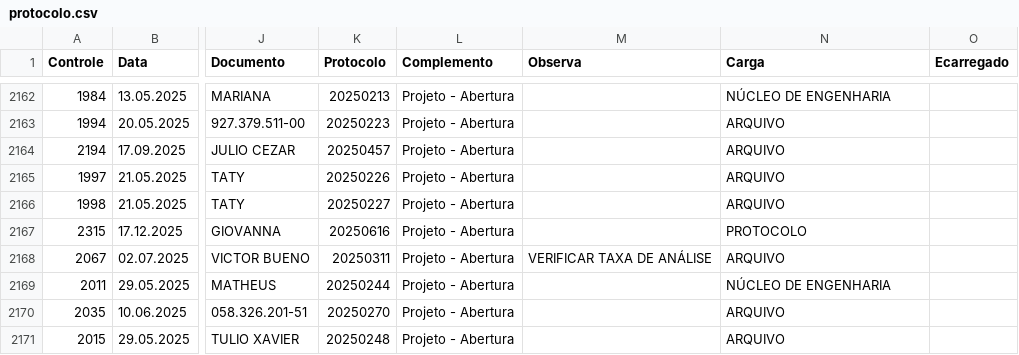
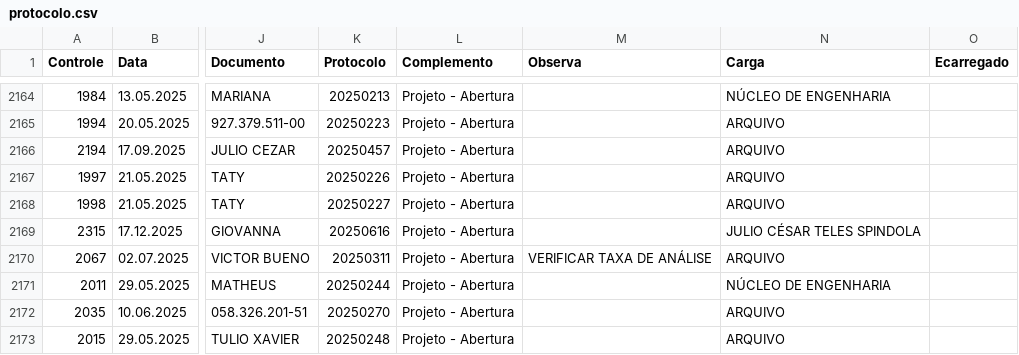
Before and after one commit to garrado/VISA, a CSV file: data/protocolo.csv, drawn as a sheet; only a part is shown, gaps mark what is left out; addresses are those after the commit; the diff covers the shown part only; the diff names each change by its address in the sheet, - before the commit and + after, or states it on an @@ line.

```diff
--- a/data/protocolo.csv
+++ b/data/protocolo.csv
-N2169 (Carga): PROTOCOLO
+N2169 (Carga): JULIO CÉSAR TELES SPINDOLA
```
Also changed, not shown: 2 added rows and 7 edited cells elsewhere in this file, data/cnae.csv, data/login.csv, 4 other files.
